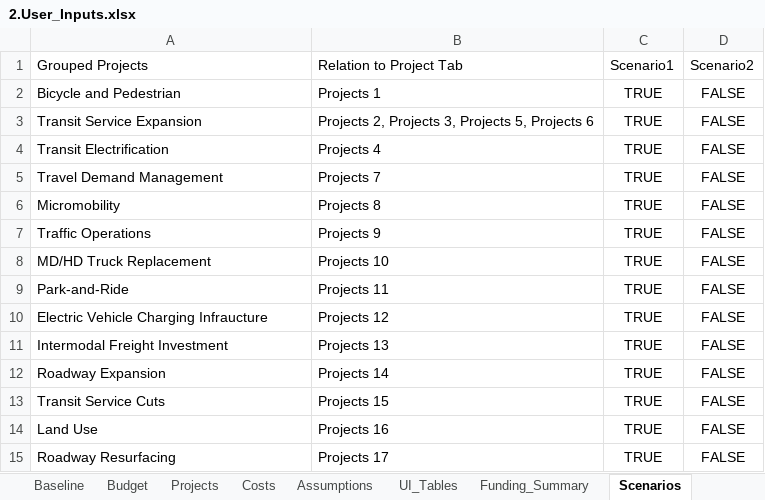
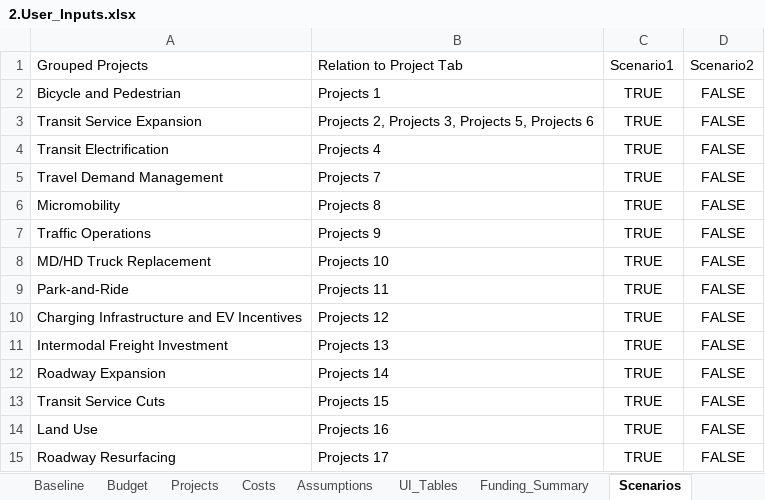
Before and after one commit to camsys/TEACART, an Excel workbook: data/2.User_Inputs.xlsx, sheet Scenarios, drawn as a sheet; values as stored, in another font and other column widths than the file's, no borders; the diff names each change by its address in the sheet, - before the commit and + after, or states it on an @@ line.

```diff
--- a/data/2.User_Inputs.xlsx (sheet Scenarios)
+++ b/data/2.User_Inputs.xlsx (sheet Scenarios)
-A10: Electric Vehicle Charging Infraucture
+A10: Charging Infrastructure and EV Incentives
```
Also changed, not shown: sheet Assumptions, sheet Baseline, 3 other files.
